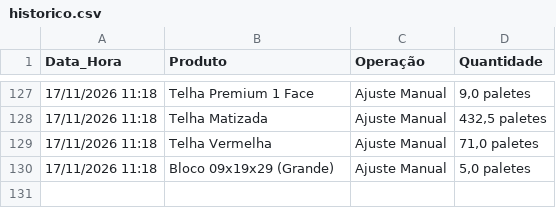
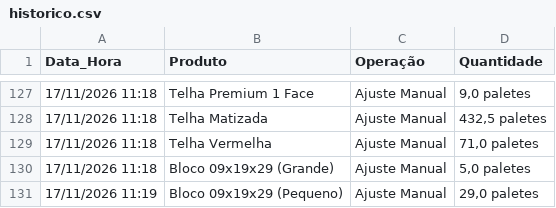
Before and after one commit to rolsimonassi-max/estoque-ceramica, a CSV file: historico.csv, drawn as a sheet; only a part is shown, gaps mark what is left out; the diff names each change by its address in the sheet, - before the commit and + after, or states it on an @@ line.

Commit message:
Atualização automática de historico.csv [skip ci]

```diff
--- a/historico.csv
+++ b/historico.csv
+row 131: 17/11/2026 11:19 | Bloco 09x19x29 (Pequeno) | Ajuste Manual | 29,0 paletes
```
